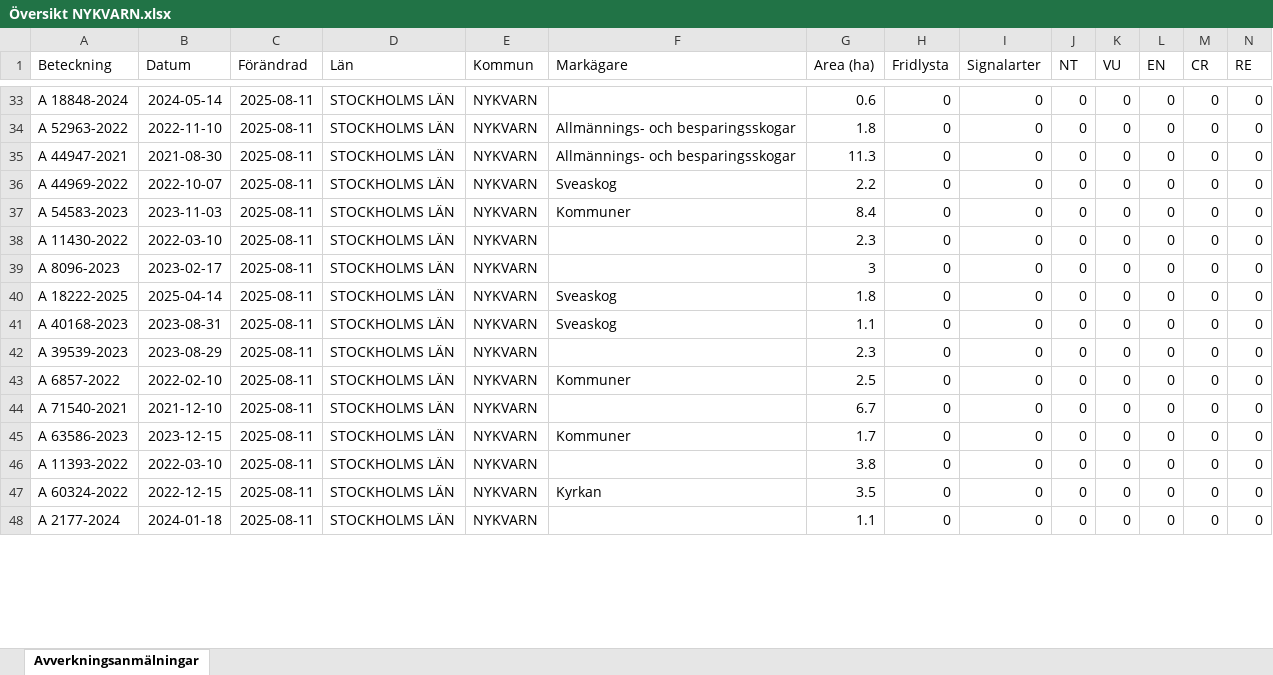
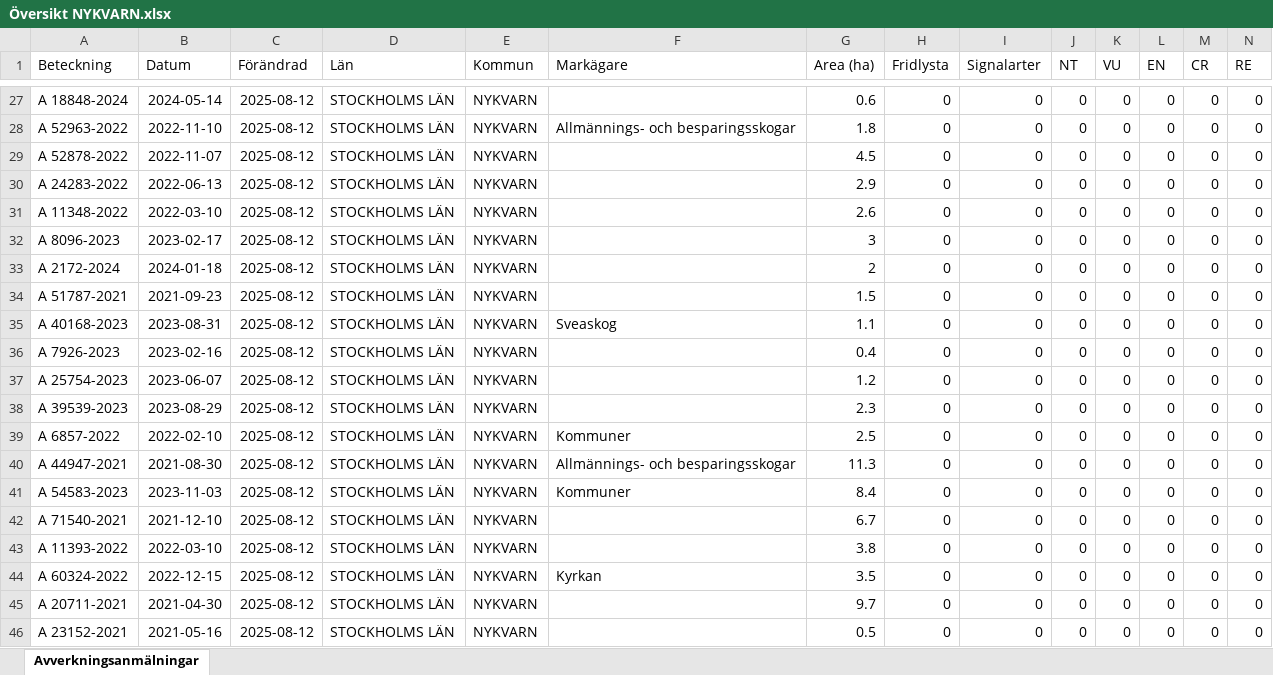
Before and after one commit to klasma/Logging_0140, an Excel workbook: Översikt NYKVARN.xlsx, sheet Avverkningsanmälningar, drawn as a sheet; only a part is shown, gaps mark what is left out; values as stored, in another font and other column widths than the file's, no borders; removed rows and columns are numbered as before the commit, all else as after; rows hold the shown columns only; the diff covers the shown part only; the diff names each change by its address in the sheet, - before the commit and + after, or states it on an @@ line.

```diff
--- a/Översikt NYKVARN.xlsx (sheet Avverkningsanmälningar)
+++ b/Översikt NYKVARN.xlsx (sheet Avverkningsanmälningar)
-C27:C28 (Förändrad): 2025-08-11
+C27:C28 (Förändrad): 2025-08-12
-row 35: A 44947-2021 | 2021-08-30 | 2025-08-11 | STOCKHOLMS LÄN | NYKVARN | Allmännings- och besparingsskogar | 11.3 | 0 | 0 | 0 | 0 | 0 | 0 | 0
-A29 (Beteckning): A 44969-2022
+A29 (Beteckning): A 52878-2022
-B29 (Datum): 2022-10-07
+B29 (Datum): 2022-11-07
-C29:C33 (Förändrad): 2025-08-11
+C29:C33 (Förändrad): 2025-08-12
-F29 (Markägare): Sveaskog
+F29 (Markägare): (empty)
-G29 (Area (ha)): 2.2
+G29 (Area (ha)): 4.5
-A30 (Beteckning): A 54583-2023
+A30 (Beteckning): A 24283-2022
-B30 (Datum): 2023-11-03
+B30 (Datum): 2022-06-13
-F30 (Markägare): Kommuner
+F30 (Markägare): (empty)
-G30 (Area (ha)): 8.4
+G30 (Area (ha)): 2.9
-A31 (Beteckning): A 11430-2022
+A31 (Beteckning): A 11348-2022
-G31 (Area (ha)): 2.3
+G31 (Area (ha)): 2.6
-A33 (Beteckning): A 18222-2025
+A33 (Beteckning): A 2172-2024
-B33 (Datum): 2025-04-14
+B33 (Datum): 2024-01-18
-F33 (Markägare): Sveaskog
+F33 (Markägare): (empty)
-G33 (Area (ha)): 1.8
+G33 (Area (ha)): 2
+row 34: A 51787-2021 | 2021-09-23 | 2025-08-12 | STOCKHOLMS LÄN | NYKVARN |  | 1.5 | 0 | 0 | 0 | 0 | 0 | 0 | 0
-C35 (Förändrad): 2025-08-11
+C35 (Förändrad): 2025-08-12
+row 36: A 7926-2023 | 2023-02-16 | 2025-08-12 | STOCKHOLMS LÄN | NYKVARN |  | 0.4 | 0 | 0 | 0 | 0 | 0 | 0 | 0
+row 37: A 25754-2023 | 2023-06-07 | 2025-08-12 | STOCKHOLMS LÄN | NYKVARN |  | 1.2 | 0 | 0 | 0 | 0 | 0 | 0 | 0
-C38:C39 (Förändrad): 2025-08-11
+C38:C39 (Förändrad): 2025-08-12
+row 40: A 44947-2021 | 2021-08-30 | 2025-08-12 | STOCKHOLMS LÄN | NYKVARN | Allmännings- och besparingsskogar | 11.3 | 0 | 0 | 0 | 0 | 0 | 0 | 0
+row 41: A 54583-2023 | 2023-11-03 | 2025-08-12 | STOCKHOLMS LÄN | NYKVARN | Kommuner | 8.4 | 0 | 0 | 0 | 0 | 0 | 0 | 0
-C42 (Förändrad): 2025-08-11
+C42 (Förändrad): 2025-08-12
-row 45: A 63586-2023 | 2023-12-15 | 2025-08-11 | STOCKHOLMS LÄN | NYKVARN | Kommuner | 1.7 | 0 | 0 | 0 | 0 | 0 | 0 | 0
-C43:C45 (Förändrad): 2025-08-11
+C43:C45 (Förändrad): 2025-08-12
-A45 (Beteckning): A 2177-2024
+A45 (Beteckning): A 20711-2021
-B45 (Datum): 2024-01-18
+B45 (Datum): 2021-04-30
-G45 (Area (ha)): 1.1
+G45 (Area (ha)): 9.7
+row 46: A 23152-2021 | 2021-05-16 | 2025-08-12 | STOCKHOLMS LÄN | NYKVARN |  | 0.5 | 0 | 0 | 0 | 0 | 0 | 0 | 0
```
Also changed, not shown: 14 added rows, 18 removed rows and 69 edited cells elsewhere in this sheet, artfynd/A 11388-2024 artfynd.xlsx, artfynd/A 23279-2025 artfynd.xlsx, 36 other files.
